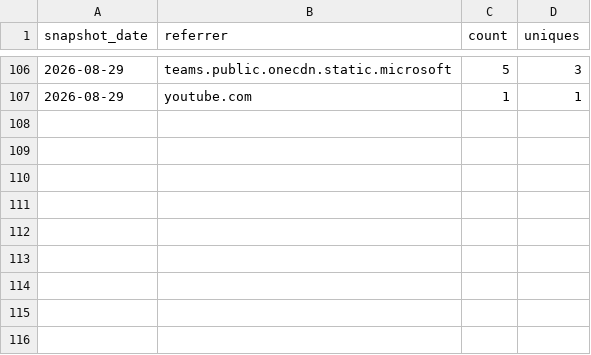
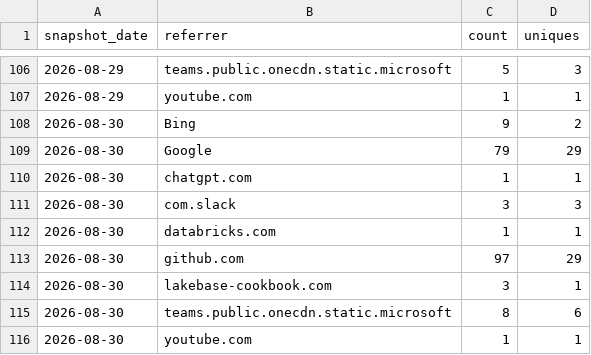
Before and after one commit to cathysnell/consort, a CSV file: traffic/referrers.csv, drawn as a sheet; only a part is shown, gaps mark what is left out; the diff names each change by its address in the sheet, - before the commit and + after, or states it on an @@ line.

Commit message:
chore(traffic): record daily clones, views, referrers, paths, repo stats

```diff
--- a/traffic/referrers.csv
+++ b/traffic/referrers.csv
+row 108: 2026-08-30 | Bing | 9 | 2
+row 109: 2026-08-30 | Google | 79 | 29
+row 110: 2026-08-30 | chatgpt.com | 1 | 1
+row 111: 2026-08-30 | com.slack | 3 | 3
+row 112: 2026-08-30 | databricks.com | 1 | 1
+row 113: 2026-08-30 | github.com | 97 | 29
+row 114: 2026-08-30 | lakebase-cookbook.com | 3 | 1
+row 115: 2026-08-30 | teams.public.onecdn.static.microsoft | 8 | 6
+row 116: 2026-08-30 | youtube.com | 1 | 1
```
Also changed, not shown: traffic/clones.csv, traffic/paths.csv, 2 other files.
